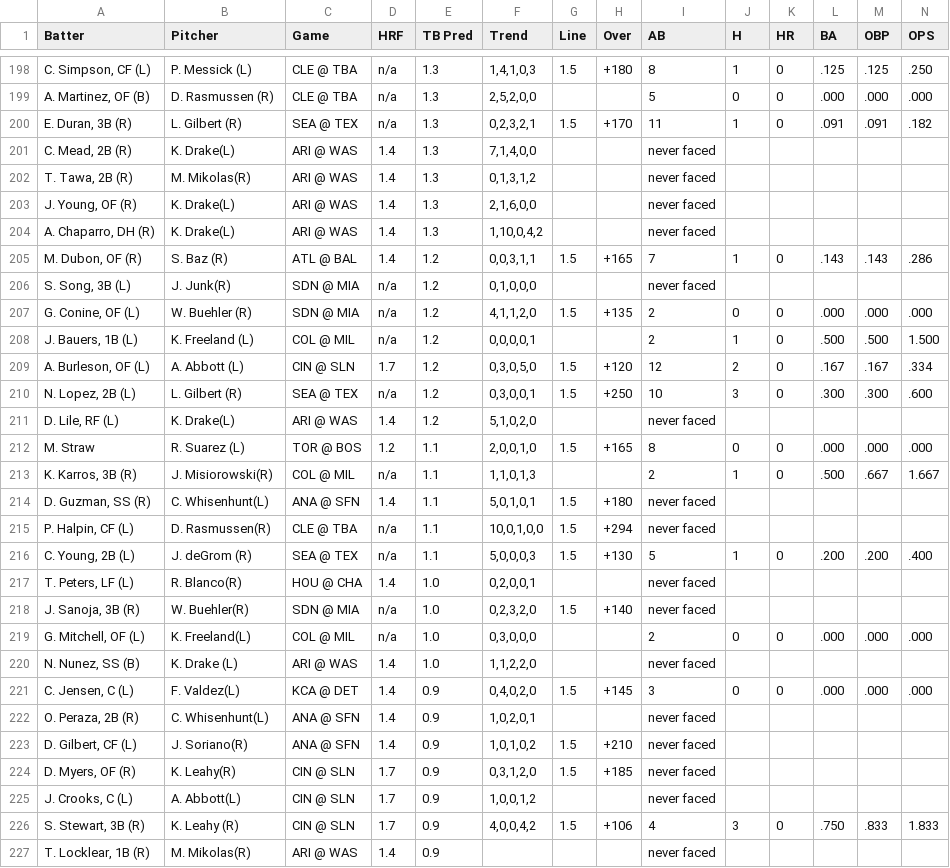
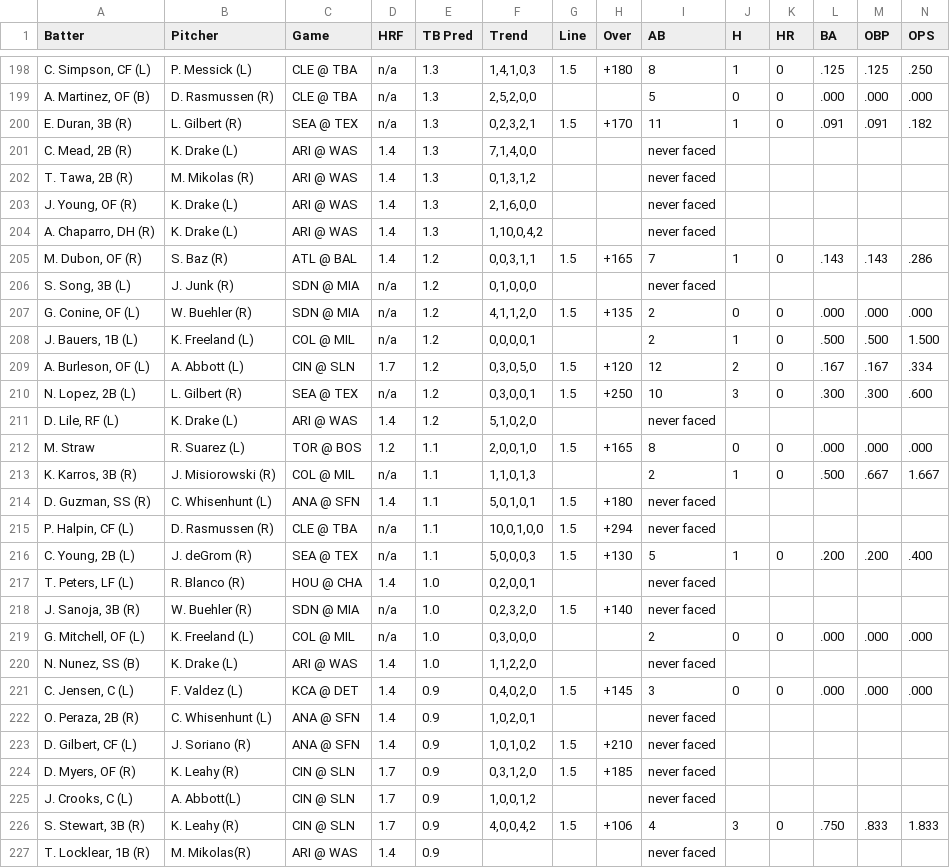
Before and after one commit to lgdsbrand/MLB-Hitters-Hub, a CSV file: backend/tb_pred_full.csv, drawn as a sheet; only a part is shown, gaps mark what is left out; the diff covers the shown part only; the diff names each change by its address in the sheet, - before the commit and + after, or states it on an @@ line.

```diff
--- a/backend/tb_pred_full.csv
+++ b/backend/tb_pred_full.csv
-B201 (Pitcher): K. Drake(L)
+B201 (Pitcher): K. Drake (L)
-B202 (Pitcher): M. Mikolas(R)
+B202 (Pitcher): M. Mikolas (R)
-B203:B204 (Pitcher): K. Drake(L)
+B203:B204 (Pitcher): K. Drake (L)
-B206 (Pitcher): J. Junk(R)
+B206 (Pitcher): J. Junk (R)
-B211 (Pitcher): K. Drake(L)
+B211 (Pitcher): K. Drake (L)
-B213 (Pitcher): J. Misiorowski(R)
+B213 (Pitcher): J. Misiorowski (R)
-B214 (Pitcher): C. Whisenhunt(L)
+B214 (Pitcher): C. Whisenhunt (L)
-B215 (Pitcher): D. Rasmussen(R)
+B215 (Pitcher): D. Rasmussen (R)
-B217 (Pitcher): R. Blanco(R)
+B217 (Pitcher): R. Blanco (R)
-B218 (Pitcher): W. Buehler(R)
+B218 (Pitcher): W. Buehler (R)
-B219 (Pitcher): K. Freeland(L)
+B219 (Pitcher): K. Freeland (L)
-B221 (Pitcher): F. Valdez(L)
+B221 (Pitcher): F. Valdez (L)
-B222 (Pitcher): C. Whisenhunt(L)
+B222 (Pitcher): C. Whisenhunt (L)
-B223 (Pitcher): J. Soriano(R)
+B223 (Pitcher): J. Soriano (R)
-B224 (Pitcher): K. Leahy(R)
+B224 (Pitcher): K. Leahy (R)
```
Also changed, not shown: 88 edited cells elsewhere in this file, backend/bvp_full.csv, backend/hit_pred_full.csv, 1 other file.
